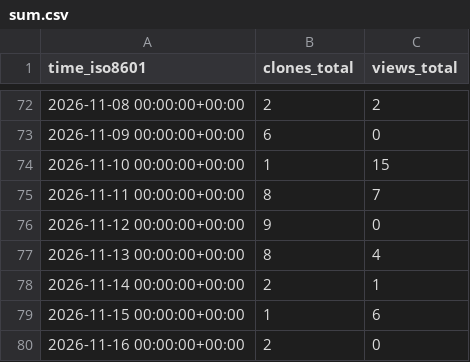
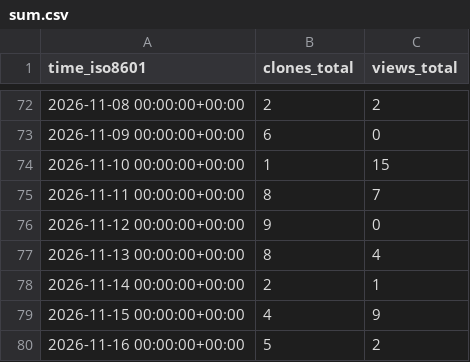
Before and after one commit to OPEN-TianSuan/.github, a CSV file: traffic/sum.csv, drawn as a sheet; only a part is shown, gaps mark what is left out.

```diff
--- a/traffic/sum.csv
+++ b/traffic/sum.csv
@@ -78,3 +78,3 @@ time_iso8601,clones_total,views_total
 2026-11-14 00:00:00+00:00,2,1
-2026-11-15 00:00:00+00:00,1,6
-2026-11-16 00:00:00+00:00,2,0
+2026-11-15 00:00:00+00:00,4,9
+2026-11-16 00:00:00+00:00,5,2
```
Also changed, not shown: traffic/ApplicationSoftwareCode.csv, traffic/SatelliteDataset.csv, 4 other files.
